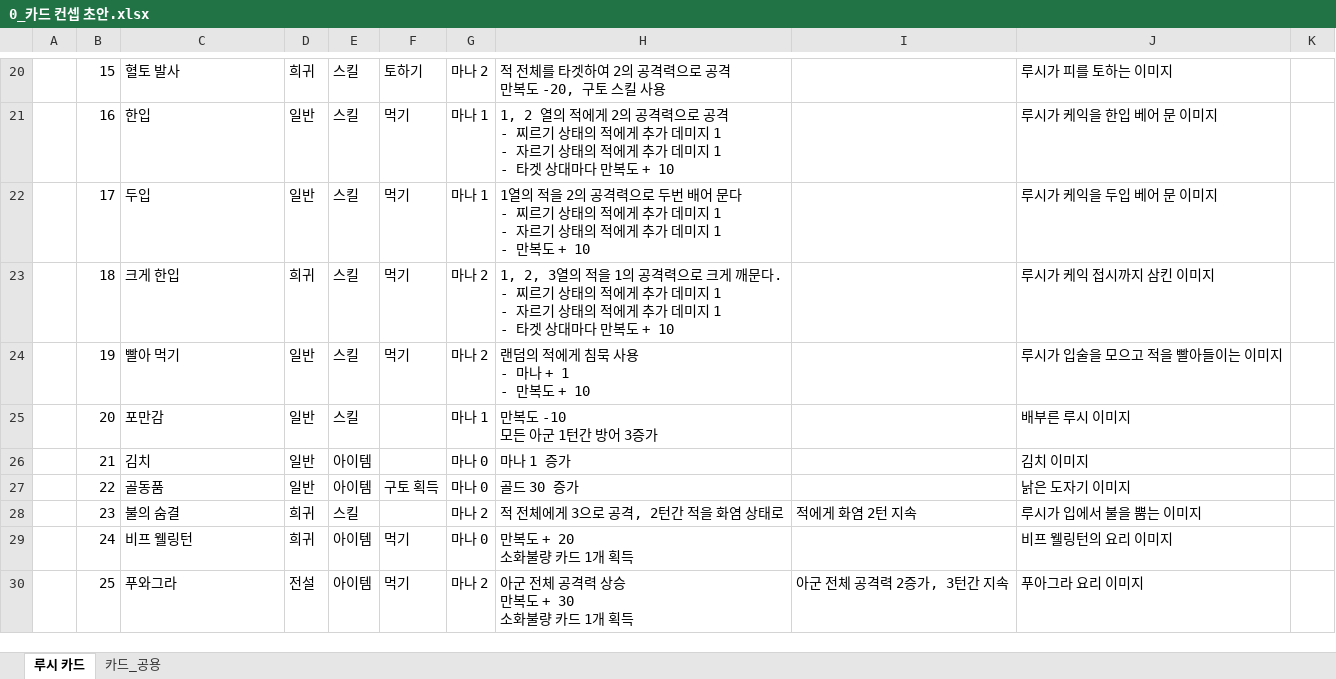
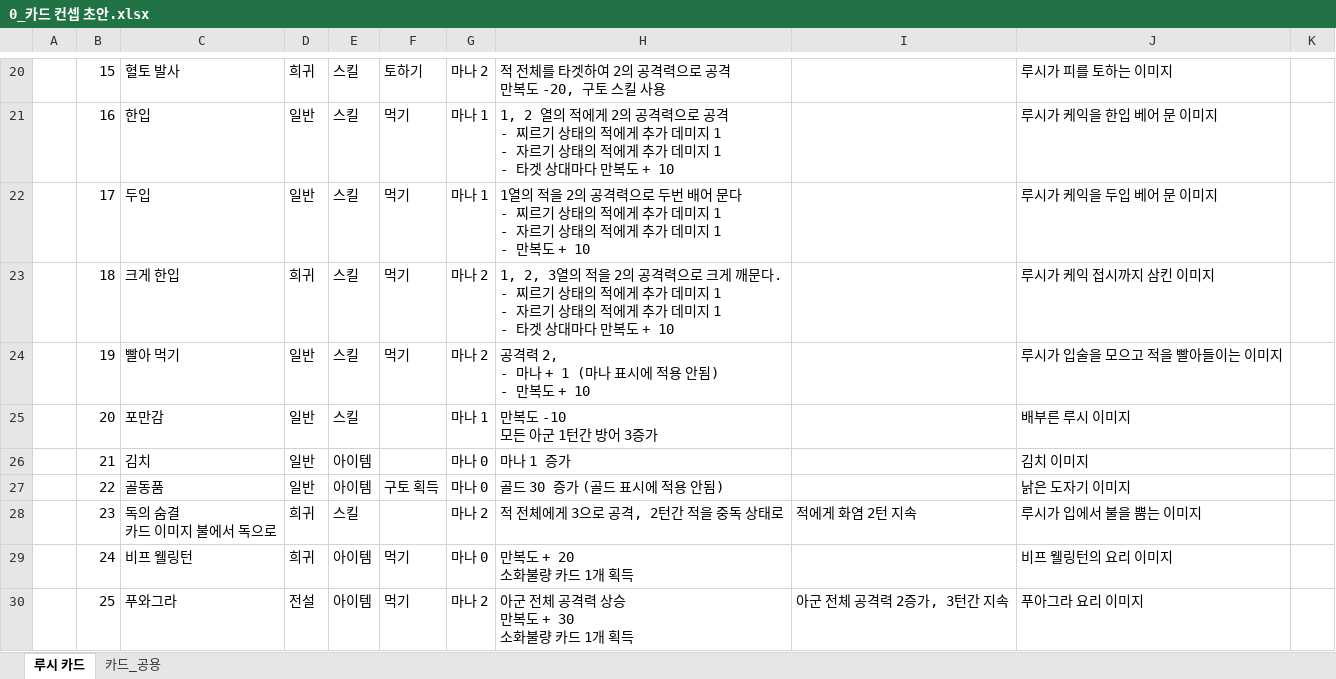
Before and after one commit to Milkbboy/repo, an Excel workbook: Assets/ERang/Excels/0_카드 컨셉 초안.xlsx, sheet 루시 카드, drawn as a sheet; only a part is shown, gaps mark what is left out; values as stored, in another font and other column widths than the file's, no cell formats; ↵ is a line break in a cell; the diff names each change by its address in the sheet, - before the commit and + after, or states it on an @@ line.

```diff
--- a/Assets/ERang/Excels/0_카드 컨셉 초안.xlsx (sheet 루시 카드)
+++ b/Assets/ERang/Excels/0_카드 컨셉 초안.xlsx (sheet 루시 카드)
-H23: …적을 1의 공격…
+H23: …적을 2의 공격…
-H24: 랜덤의 적에게 침묵 사용 ↵ - 마나 + 1 ↵ - 만복도 + 10
+H24: 공격력 2, ↵ - 마나 + 1 (마나 표시에 적용 안됨) ↵ - 만복도 + 10
-H27: 골드 30 증가
+H27: 골드 30 증가 (골드 표시에 적용 안됨)
-C28: 불의 숨결
+C28: 독의 숨결 ↵ 카드 이미지 불에서 독으로
-H28: 적 전체에게 3으로 공격, 2턴간 적을 화염 상태로
+H28: 적 전체에게 3으로 공격, 2턴간 적을 중독 상태로
```
Also changed, not shown: cell formats, Assets/ERang/Excels/AbilityData.xlsx, Assets/ERang/Excels/AiData.xlsx, 3 other files.
